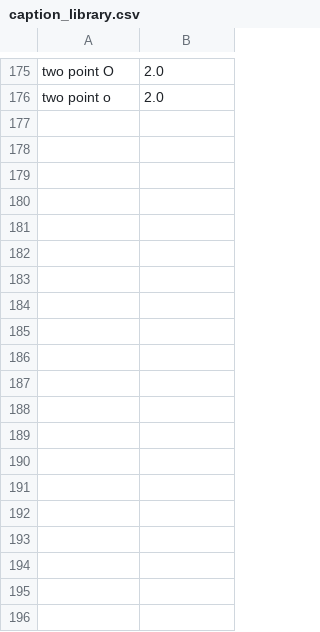
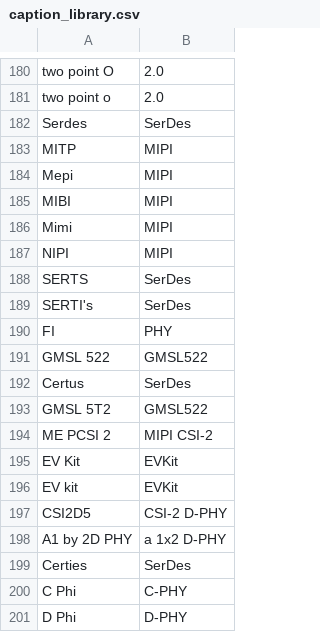
Before and after one commit to bradyte/gmsl, a CSV file: scripts/py/gmslSpellCheck/caption_library.csv, drawn as a sheet; only a part is shown, gaps mark what is left out; the diff covers the shown part only.

Commit message:
major overhaul to GMSLSpellCheck to use webvtt-py module, much cleaner and more flexible

```diff
--- a/scripts/py/gmslSpellCheck/caption_library.csv
+++ b/scripts/py/gmslSpellCheck/caption_library.csv
@@ -176 +181,21 @@ two point O,2.0,
 two point o,2.0,
+Serdes,SerDes,
+MITP,MIPI,
+Mepi,MIPI,
+MIBI,MIPI,
+Mimi,MIPI,
+NIPI,MIPI,
+SERTS,SerDes,
+SERTI's,SerDes,
+FI,PHY,
+GMSL 522,GMSL522,
+Certus,SerDes,
+GMSL 5T2,GMSL522,
+ME PCSI 2,MIPI CSI-2,
+EV Kit,EVKit,
+EV kit,EVKit,
+CSI2D5,CSI-2 D-PHY,
+A1 by 2D PHY,a 1x2 D-PHY,
+Certies,SerDes,
+C Phi,C-PHY,
+D Phi, D-PHY,
```
Also changed, not shown: 60 added rows elsewhere in this file, 9 other files.
